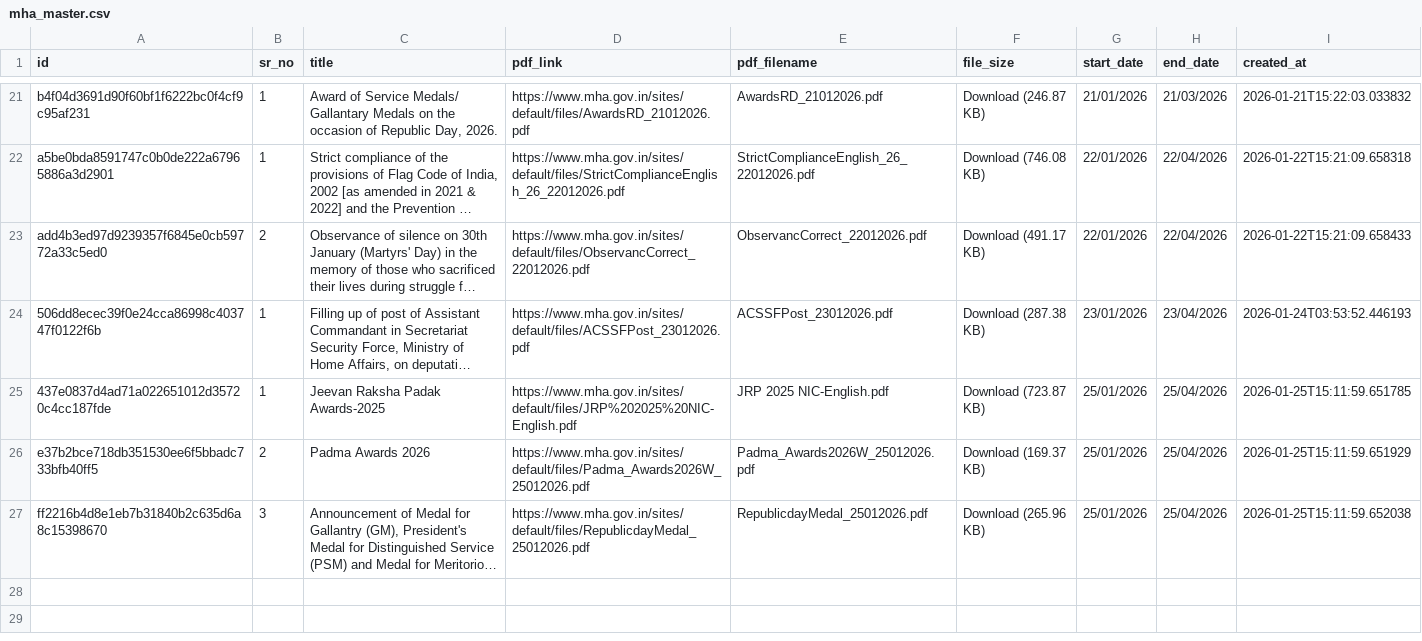
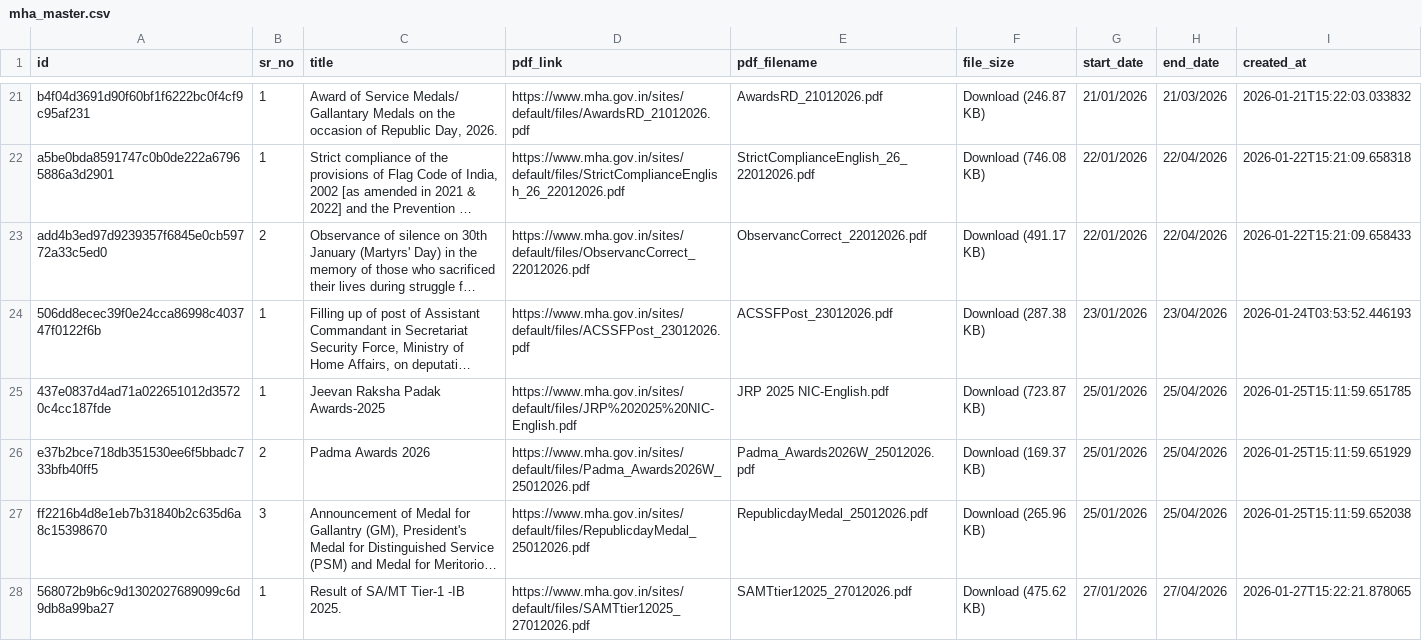
Before and after one commit to Legaltech-TL/trilegal-regulatory-updates, a CSV file: data/mha_master.csv, drawn as a sheet; only a part is shown, gaps mark what is left out; long unchanged cells end in …; the diff names each change by its address in the sheet, - before the commit and + after, or states it on an @@ line.

```diff
--- a/data/mha_master.csv
+++ b/data/mha_master.csv
+row 28: 568072b9b6c9d1302027689099c6d9db8a99ba27 | 1 | Result of SA/MT Tier-1 -IB 2025. | https://www.mha.gov.in/sites/default/files/SAMTtier12025_27012026.pdf | SAMTtier12025_27012026.pdf | Download (475.62 KB) | 27/01/2026 | 27/04/2026 | 2026-01-27T15:22:21.878065
```
Also changed, not shown: 1 other file.
